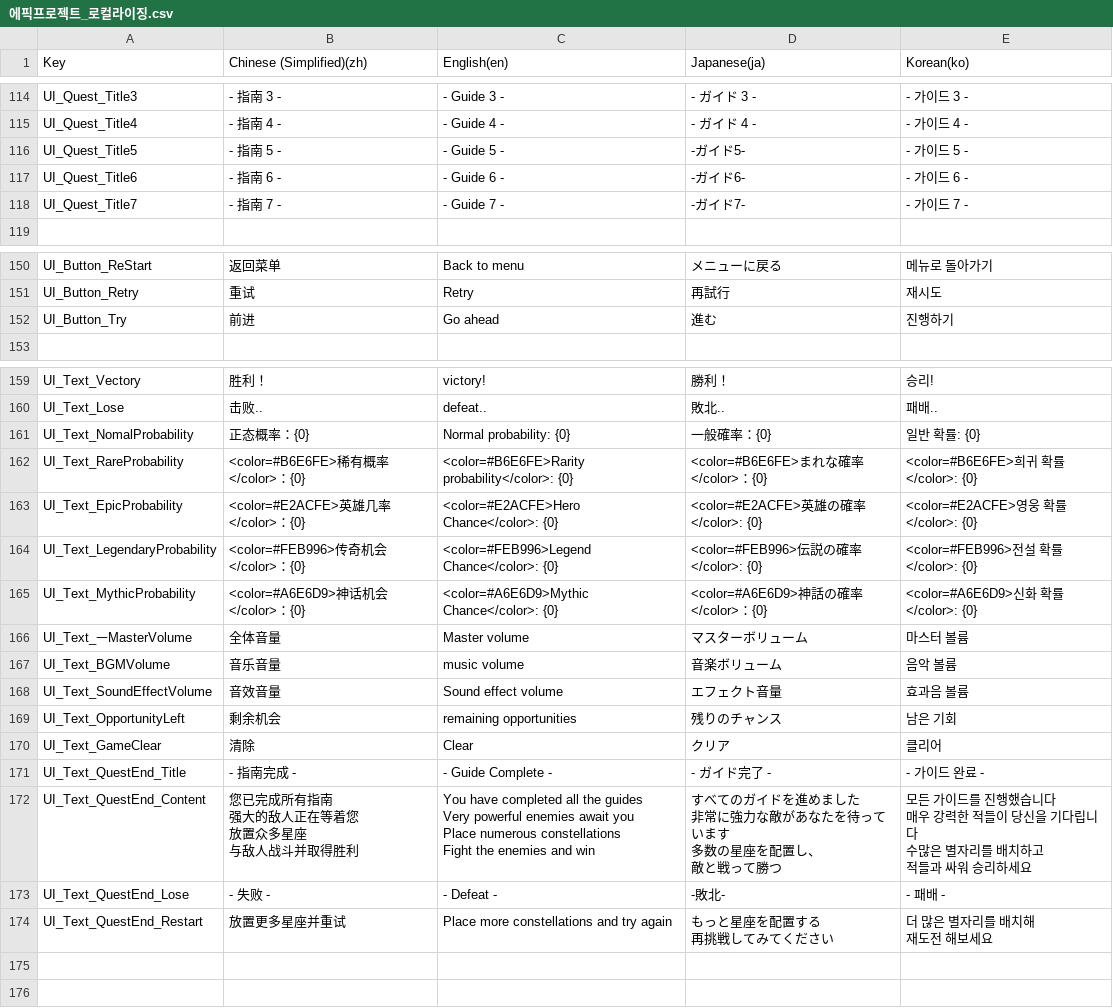
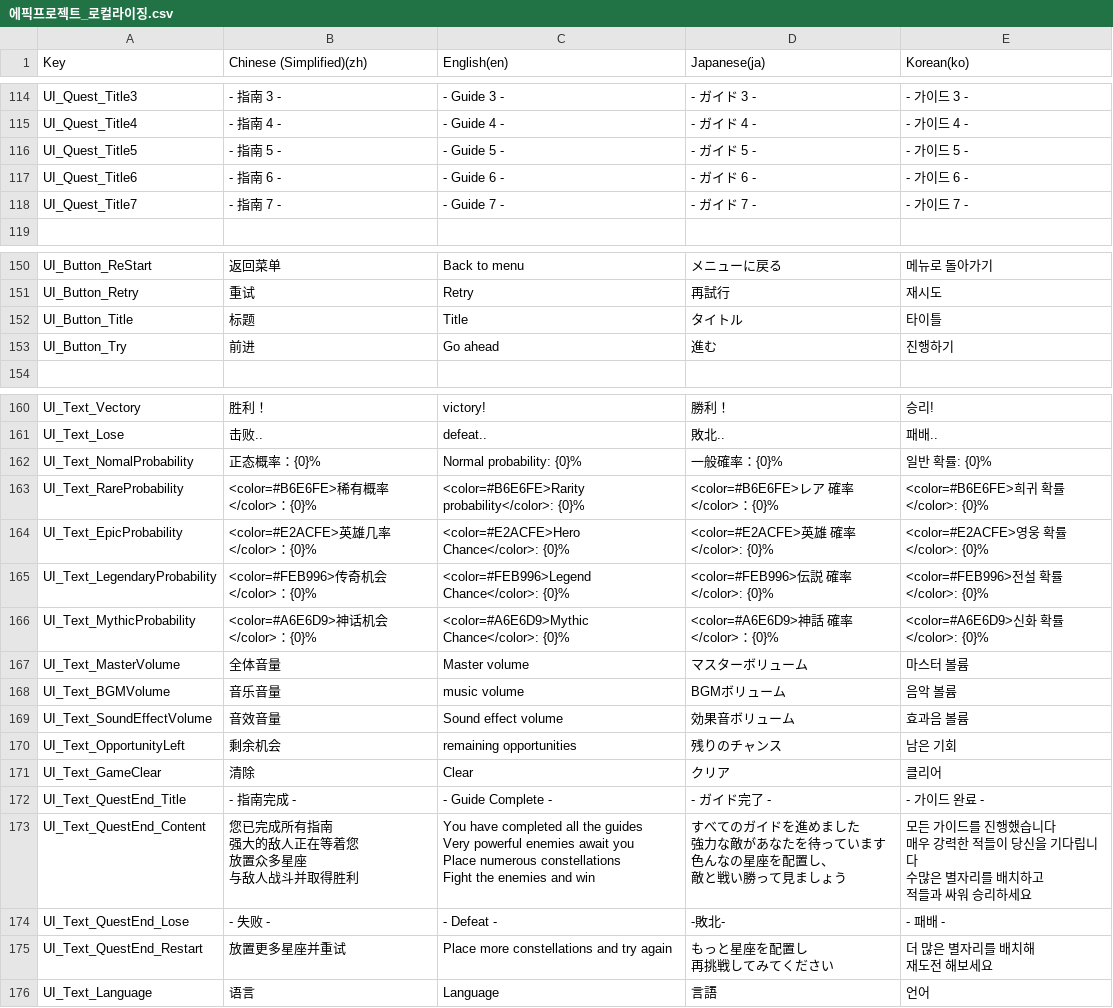
Before and after one commit to withdongyeong/EpicProject_Team1, a CSV file: Assets/@Cosmos/Localization/TextCSV/에픽프로젝트_로컬라이징.csv, drawn as a sheet; only a part is shown, gaps mark what is left out; the diff covers the shown part only.

```diff
--- a/Assets/@Cosmos/Localization/TextCSV/에픽프로젝트_로컬라이징.csv
+++ b/Assets/@Cosmos/Localization/TextCSV/에픽프로젝트_로컬라이징.csv
@@ -395,5 +395,5 @@ UI_Quest_Title3,- 指南 3 -,- Guide 3 -,- ガイド 3 -,- 가이드 3 -
 UI_Quest_Title4,- 指南 4 -,- Guide 4 -,- ガイド 4 -,- 가이드 4 -
-UI_Quest_Title5,- 指南 5 -,- Guide 5 -,-ガイド5-,- 가이드 5 -
-UI_Quest_Title6,- 指南 6 -,- Guide 6 -,-ガイド6-,- 가이드 6 -
-UI_Quest_Title7,- 指南 7 -,- Guide 7 -,-ガイド7-,- 가이드 7 -
+UI_Quest_Title5,- 指南 5 -,- Guide 5 -,- ガイド 5 -,- 가이드 5 -
+UI_Quest_Title6,- 指南 6 -,- Guide 6 -,- ガイド 6 -,- 가이드 6 -
+UI_Quest_Title7,- 指南 7 -,- Guide 7 -,- ガイド 7 -,- 가이드 7 -
 ,,,,
@@ -530,2 +531,3 @@ UI_Button_ReStart,返回菜单,Back to menu,メニューに戻る,메뉴로 돌
 UI_Button_Retry,重试,Retry,再試行,재시도
+UI_Button_Title,标题,Title,タイトル,타이틀
 UI_Button_Try,前进,Go ahead,進む,진행하기
@@ -539,10 +541,10 @@ UI_Text_Vectory,胜利！,victory!,勝利！,승리!
 UI_Text_Lose,击败..,defeat..,敗北..,패배..
-UI_Text_NomalProbability,正态概率：{0},Normal probability: {0},一般確率：{0},일반 확률: {0}
-UI_Text_RareProbability,<color=#B6E6FE>稀有概率</color>：{0},<color=#B6E6FE>Rarity probability</color>: {0},<color=#B6E6FE>まれな確率</color>：{0},<color=#B6E6FE>희귀 확률</color>: {0}
-UI_Text_EpicProbability,<color=#E2ACFE>英雄几率</color>：{0},<color=#E2ACFE>Hero Chance</color>: {0},<color=#E2ACFE>英雄の確率</color>: {0},<color=#E2ACFE>영웅 확률</color>: {0}
-UI_Text_LegendaryProbability,<color=#FEB996>传奇机会</color>：{0},<color=#FEB996>Legend Chance</color>: {0},<color=#FEB996>伝説の確率</color>: {0},<color=#FEB996>전설 확률</color>: {0}
-UI_Text_MythicProbability,<color=#A6E6D9>神话机会</color>：{0},<color=#A6E6D9>Mythic Chance</color>: {0},<color=#A6E6D9>神話の確率</color>：{0},<color=#A6E6D9>신화 확률</color>: {0}
-UI_Text_ㅡMasterVolume,全体音量,Master volume,マスターボリューム,마스터 볼륨
-UI_Text_BGMVolume,音乐音量,music volume,音楽ボリューム,음악 볼륨
-UI_Text_SoundEffectVolume,音效音量,Sound effect volume,エフェクト音量,효과음 볼륨
+UI_Text_NomalProbability,正态概率：{0}%,Normal probability: {0}%,一般確率：{0}%,일반 확률: {0}%
+UI_Text_RareProbability,<color=#B6E6FE>稀有概率</color>：{0}%,<color=#B6E6FE>Rarity probability</color>: {0}%,<color=#B6E6FE>レア 確率</color>：{0}%,<color=#B6E6FE>희귀 확률</color>: {0}%
+UI_Text_EpicProbability,<color=#E2ACFE>英雄几率</color>：{0}%,<color=#E2ACFE>Hero Chance</color>: {0}%,<color=#E2ACFE>英雄 確率</color>: {0}%,<color=#E2ACFE>영웅 확률</color>: {0}%
+UI_Text_LegendaryProbability,<color=#FEB996>传奇机会</color>：{0}%,<color=#FEB996>Legend Chance</color>: {0}%,<color=#FEB996>伝説 確率</color>: {0}%,<color=#FEB996>전설 확률</color>: {0}%
+UI_Text_MythicProbability,<color=#A6E6D9>神话机会</color>：{0}%,<color=#A6E6D9>Mythic Chance</color>: {0}%,<color=#A6E6D9>神話 確率</color>：{0}%,<color=#A6E6D9>신화 확률</color>: {0}%
+UI_Text_MasterVolume,全体音量,Master volume,マスターボリューム,마스터 볼륨
+UI_Text_BGMVolume,音乐音量,music volume,BGMボリューム,음악 볼륨
+UI_Text_SoundEffectVolume,音效音量,Sound effect volume,効果音ボリューム,효과음 볼륨
 UI_Text_OpportunityLeft,剩余机会,remaining opportunities,残りのチャンス,남은 기회
@@ -550,18 +552,19 @@ UI_Text_GameClear,清除,Clear,クリア,클리어
 UI_Text_QuestEnd_Title,- 指南完成 -,- Guide Complete -,- ガイド完了 -,- 가이드 완료 -
-UI_Text_QuestEnd_Content,"您已完成所有指南
-强大的敌人正在等着您
-放置众多星座
-与敌人战斗并取得胜利","You have completed all the guides
-Very powerful enemies await you
-Place numerous constellations
-Fight the enemies and win","すべてのガイドを進めました
-非常に強力な敵があなたを待っています
-多数の星座を配置し、
-敵と戦って勝つ","모든 가이드를 진행했습니다
-매우 강력한 적들이 당신을 기다립니다
-수많은 별자리를 배치하고
-적들과 싸워 승리하세요"
+UI_Text_QuestEnd_Content,"您已完成所有指南
+强大的敌人正在等着您
+放置众多星座
+与敌人战斗并取得胜利","You have completed all the guides
+Very powerful enemies await you
+Place numerous constellations
+Fight the enemies and win","すべてのガイドを進めました
+強力な敵があなたを待っています
+色んなの星座を配置し、
+敵と戦い勝って見ましょう","모든 가이드를 진행했습니다
+매우 강력한 적들이 당신을 기다립니다
+수많은 별자리를 배치하고
+적들과 싸워 승리하세요"
 UI_Text_QuestEnd_Lose,- 失败 -,- Defeat -,-敗北-,- 패배 -
-UI_Text_QuestEnd_Restart,放置更多星座并重试,Place more constellations and try again,"もっと星座を配置する
-再挑戦してみてください","더 많은 별자리를 배치해
-재도전 해보세요"
+UI_Text_QuestEnd_Restart,放置更多星座并重试,Place more constellations and try again,"もっと星座を配置し
+再挑戦してみてください","더 많은 별자리를 배치해
+재도전 해보세요"
+UI_Text_Language,语言,Language,言語,언어
```
Also changed, not shown: 55 edited cells elsewhere in this file, 10 other files.
